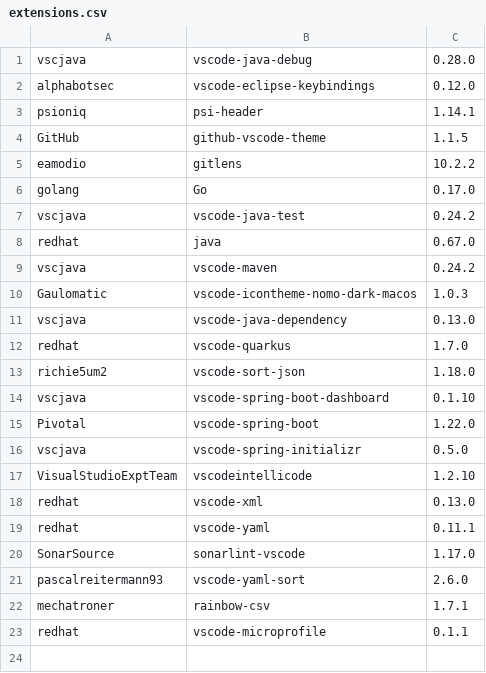
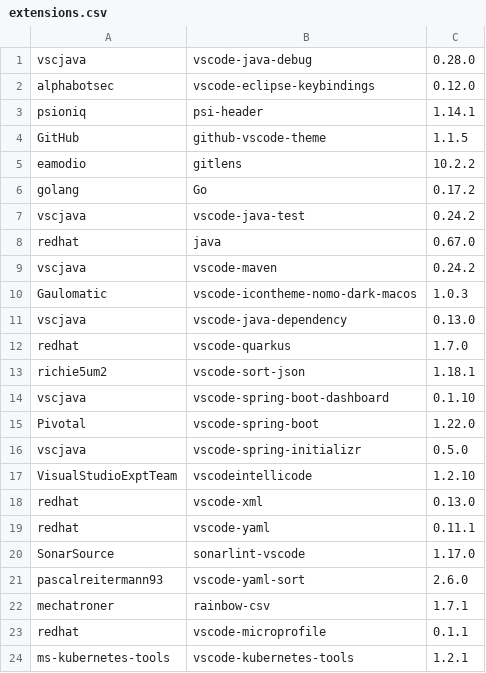
Before and after one commit to sqylabs/charts, a CSV file: charts/code-server/setup/extensions.csv, drawn as a sheet.

Commit message:
Added postgres chart
Signed-off-by: ghokun <gokhun@gmail.com>

```diff
--- a/charts/code-server/setup/extensions.csv
+++ b/charts/code-server/setup/extensions.csv
@@ -5,3 +5,3 @@ GitHub,github-vscode-theme,1.1.5
 eamodio,gitlens,10.2.2
-golang,Go,0.17.0
+golang,Go,0.17.2
 vscjava,vscode-java-test,0.24.2
@@ -12,3 +12,3 @@ vscjava,vscode-java-dependency,0.13.0
 redhat,vscode-quarkus,1.7.0
-richie5um2,vscode-sort-json,1.18.0
+richie5um2,vscode-sort-json,1.18.1
 vscjava,vscode-spring-boot-dashboard,0.1.10
@@ -23 +23,2 @@ mechatroner,rainbow-csv,1.7.1
 redhat,vscode-microprofile,0.1.1
+ms-kubernetes-tools,vscode-kubernetes-tools,1.2.1
```
Also changed, not shown: 18 other files.
